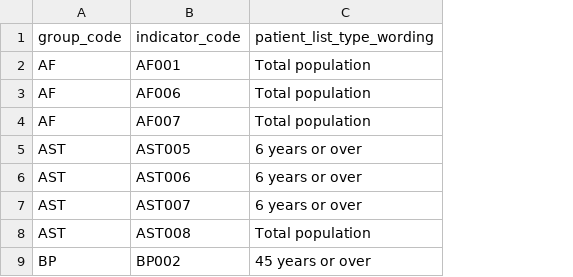
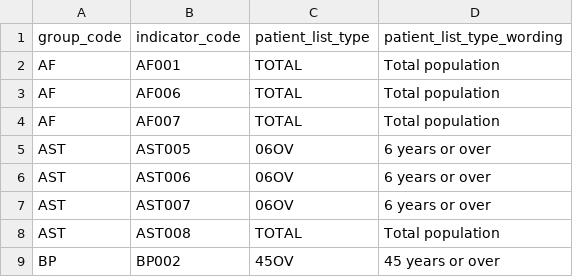
Before and after one commit to opensafely/qof-utilities, a CSV file: lib/patient-list-size/qof_patient_list_size.csv, drawn as a sheet; only a part is shown; the diff names each change by its address in the sheet, - before the commit and + after, or states it on an @@ line.

Commit message:
add html output and include list size original variable in csv

```diff
--- a/lib/patient-list-size/qof_patient_list_size.csv
+++ b/lib/patient-list-size/qof_patient_list_size.csv
+column C (patient_list_type), rows 2-9: TOTAL | TOTAL | TOTAL | 06OV | 06OV | 06OV | TOTAL | 45OV
```
Also changed, not shown: 3 other files.
